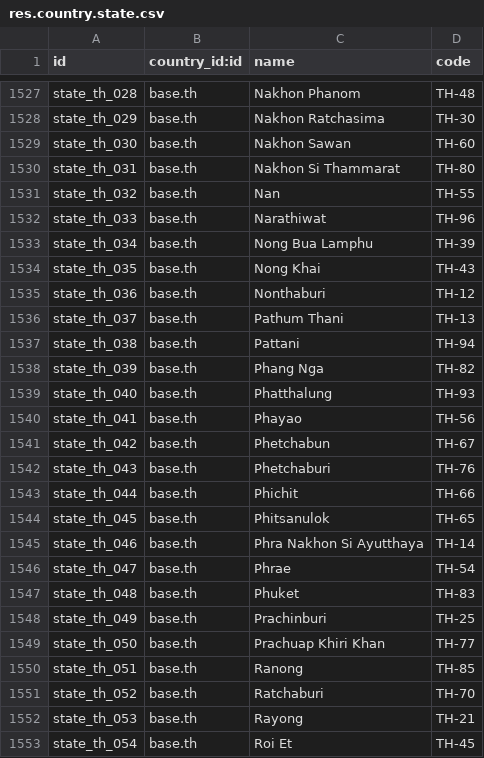
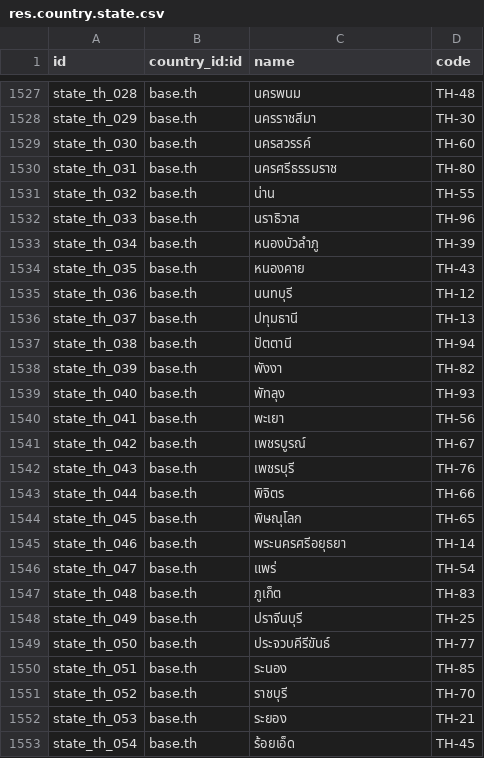
Before and after one commit to acsone/odoo, a CSV file: odoo/addons/base/data/res.country.state.csv, drawn as a sheet; only a part is shown, gaps mark what is left out; the diff covers the shown part only; the diff names each change by its address in the sheet, - before the commit and + after, or states it on an @@ line.

Commit message:
[IMP] base: update thailand state names
State names are not translatable in Odoo, so they should be stored in their
native language for consistency.

This commit updates all Thai provinces to use their native Thai names.

task-5484432

closes odoo/odoo#244165

X-original-commit: abe232234a7d7655b2aea0599f9c74664776378c
Signed-off-by: Nicolas Viseur (vin) <vin@odoo.com>

```diff
--- a/odoo/addons/base/data/res.country.state.csv
+++ b/odoo/addons/base/data/res.country.state.csv
-C1527 (name): Nakhon Phanom
+C1527 (name): นครพนม
-C1528 (name): Nakhon Ratchasima
+C1528 (name): นครราชสีมา
-C1529 (name): Nakhon Sawan
+C1529 (name): นครสวรรค์
-C1530 (name): Nakhon Si Thammarat
+C1530 (name): นครศรีธรรมราช
-C1531 (name): Nan
+C1531 (name): น่าน
-C1532 (name): Narathiwat
+C1532 (name): นราธิวาส
-C1533 (name): Nong Bua Lamphu
+C1533 (name): หนองบัวลำภู
-C1534 (name): Nong Khai
+C1534 (name): หนองคาย
-C1535 (name): Nonthaburi
+C1535 (name): นนทบุรี
-C1536 (name): Pathum Thani
+C1536 (name): ปทุมธานี
-C1537 (name): Pattani
+C1537 (name): ปัตตานี
-C1538 (name): Phang Nga
+C1538 (name): พังงา
-C1539 (name): Phatthalung
+C1539 (name): พัทลุง
-C1540 (name): Phayao
+C1540 (name): พะเยา
-C1541 (name): Phetchabun
+C1541 (name): เพชรบูรณ์
-C1542 (name): Phetchaburi
+C1542 (name): เพชรบุรี
-C1543 (name): Phichit
+C1543 (name): พิจิตร
-C1544 (name): Phitsanulok
+C1544 (name): พิษณุโลก
-C1545 (name): Phra Nakhon Si Ayutthaya
+C1545 (name): พระนครศรีอยุธยา
-C1546 (name): Phrae
+C1546 (name): แพร่
-C1547 (name): Phuket
+C1547 (name): ภูเก็ต
-C1548 (name): Prachinburi
+C1548 (name): ปราจีนบุรี
-C1549 (name): Prachuap Khiri Khan
+C1549 (name): ประจวบคีรีขันธ์
-C1550 (name): Ranong
+C1550 (name): ระนอง
-C1551 (name): Ratchaburi
+C1551 (name): ราชบุรี
-C1552 (name): Rayong
+C1552 (name): ระยอง
-C1553 (name): Roi Et
+C1553 (name): ร้อยเอ็ด
```
Also changed, not shown: 50 edited cells elsewhere in this file.
